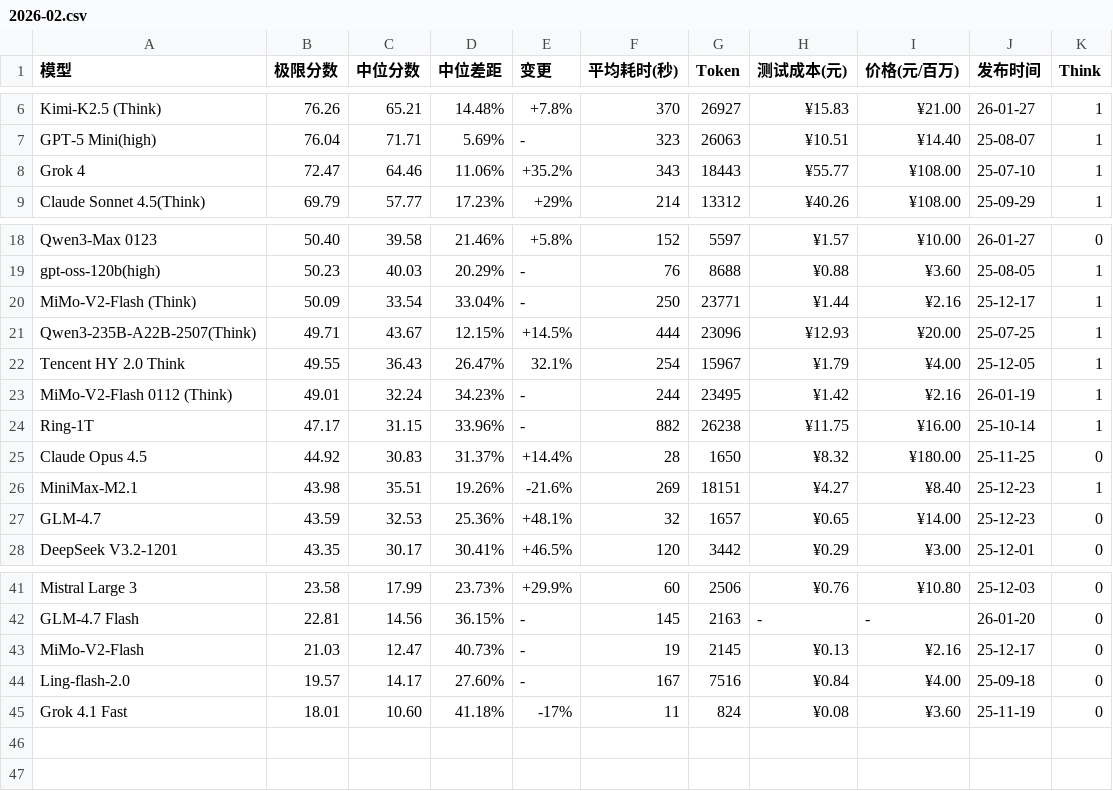
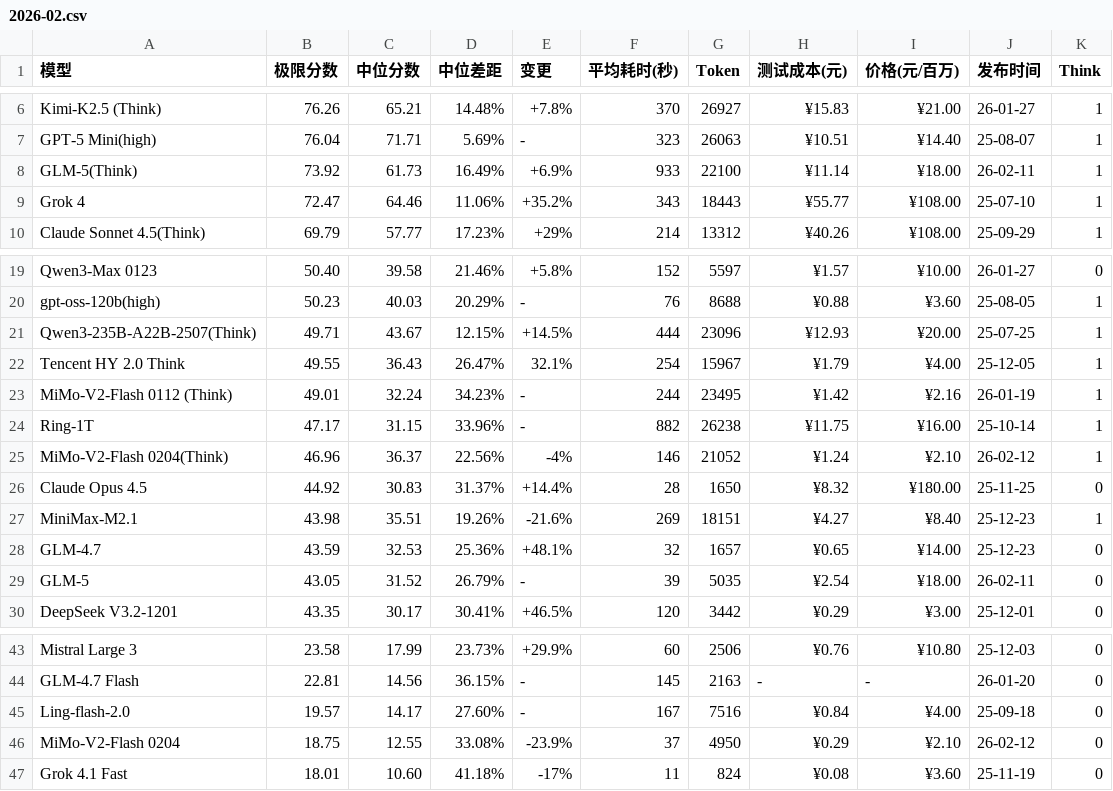
Before and after one commit to llm2014/llm_benchmark, a CSV file: docs/data/logic/2026-02.csv, drawn as a sheet; only a part is shown, gaps mark what is left out.

Commit message:
add glm5 & mimo 0204

```diff
--- a/docs/data/logic/2026-02.csv
+++ b/docs/data/logic/2026-02.csv
@@ -7,2 +7,3 @@
 "GPT-5 Mini(high)","76.04","71.71","5.69%","-","323","26063","¥10.51","¥14.40","25-08-07","1"
+"GLM-5(Think)","73.92","61.73","16.49%","+6.9%","933","22100","¥11.14","¥18.00","26-02-11","1"
 "Grok 4","72.47","64.46","11.06%","+35.2%","343","18443","¥55.77","¥108.00","25-07-10","1"
@@ -19,3 +20,2 @@
 "gpt-oss-120b(high)","50.23","40.03","20.29%","-","76","8688","¥0.88","¥3.60","25-08-05","1"
-"MiMo-V2-Flash (Think)","50.09","33.54","33.04%","-","250","23771","¥1.44","¥2.16","25-12-17","1"
 "Qwen3-235B-A22B-2507(Think)","49.71","43.67","12.15%","+14.5%","444","23096","¥12.93","¥20.00","25-07-25","1"
@@ -24,2 +24,3 @@
 "Ring-1T","47.17","31.15","33.96%","-","882","26238","¥11.75","¥16.00","25-10-14","1"
+"MiMo-V2-Flash 0204(Think)","46.96","36.37","22.56%","-4%","146","21052","¥1.24","¥2.10","26-02-12","1"
 "Claude Opus 4.5","44.92","30.83","31.37%","+14.4%","28","1650","¥8.32","¥180.00","25-11-25","0"
@@ -27,2 +28,3 @@
 "GLM-4.7","43.59","32.53","25.36%","+48.1%","32","1657","¥0.65","¥14.00","25-12-23","0"
+"GLM-5","43.05","31.52","26.79%","-","39","5035","¥2.54","¥18.00","26-02-11","0"
 "DeepSeek V3.2-1201","43.35","30.17","30.41%","+46.5%","120","3442","¥0.29","¥3.00","25-12-01","0"
@@ -42,4 +44,4 @@
 "GLM-4.7 Flash","22.81","14.56","36.15%","-","145","2163","-","-","26-01-20","0"
-"MiMo-V2-Flash","21.03","12.47","40.73%","-","19","2145","¥0.13","¥2.16","25-12-17","0"
 "Ling-flash-2.0","19.57","14.17","27.60%","-","167","7516","¥0.84","¥4.00","25-09-18","0"
+"MiMo-V2-Flash 0204","18.75","12.55","33.08%","-23.9%","37","4950","¥0.29","¥2.10","26-02-12","0"
 "Grok 4.1 Fast","18.01","10.60","41.18%","-17%","11","824","¥0.08","¥3.60","25-11-19","0"
```
